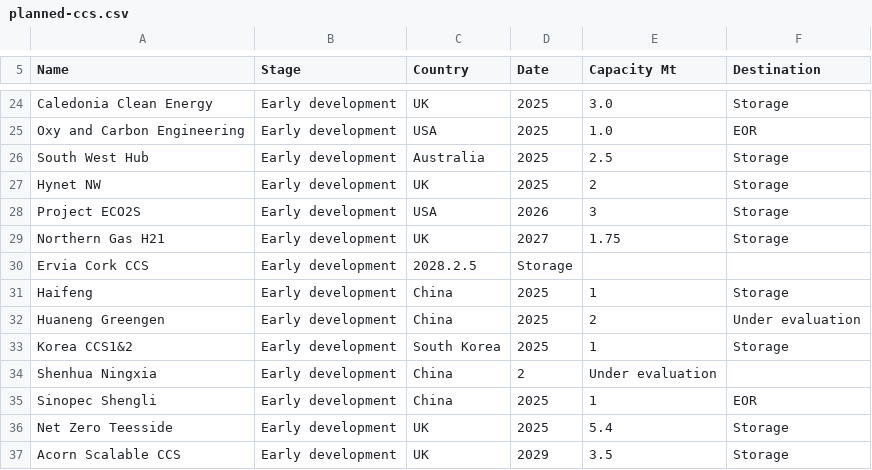
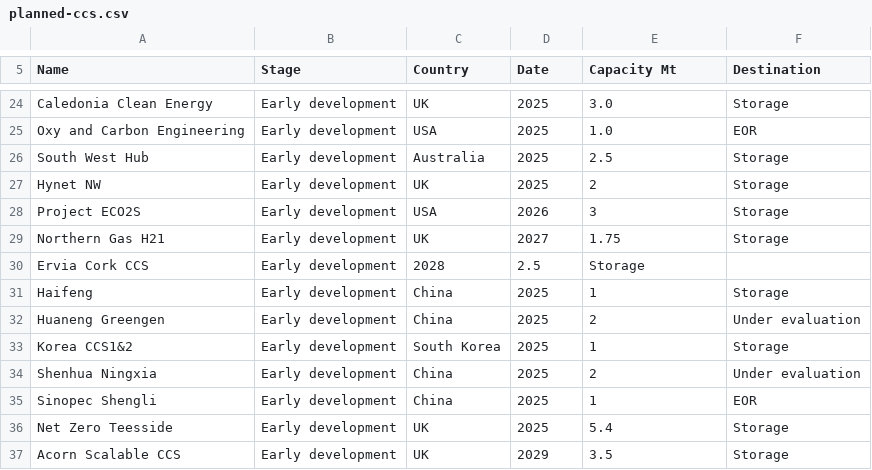
Before and after one commit to hdahle/dashboard-api, a CSV file: connectors/ccs/planned-ccs.csv, drawn as a sheet; only a part is shown, gaps mark what is left out.

Commit message:
fix typo

```diff
--- a/connectors/ccs/planned-ccs.csv
+++ b/connectors/ccs/planned-ccs.csv
@@ -29,3 +29,3 @@ Project ECO2S,Early development,USA,2026,3,Storage
 Northern Gas H21,Early development,UK,2027,1.75,Storage
-Ervia Cork CCS,Early development,2028.2.5,Storage
+Ervia Cork CCS,Early development,2028,2.5,Storage
 Haifeng,Early development,China,2025,1,Storage
@@ -33,3 +33,3 @@ Huaneng Greengen,Early development,China,2025,2,Under evaluation
 Korea CCS1&2,Early development,South Korea,2025,1,Storage
-Shenhua Ningxia,Early development,China,2,Under evaluation
+Shenhua Ningxia,Early development,China,2025,2,Under evaluation
 Sinopec Shengli,Early development,China,2025,1,EOR
```
